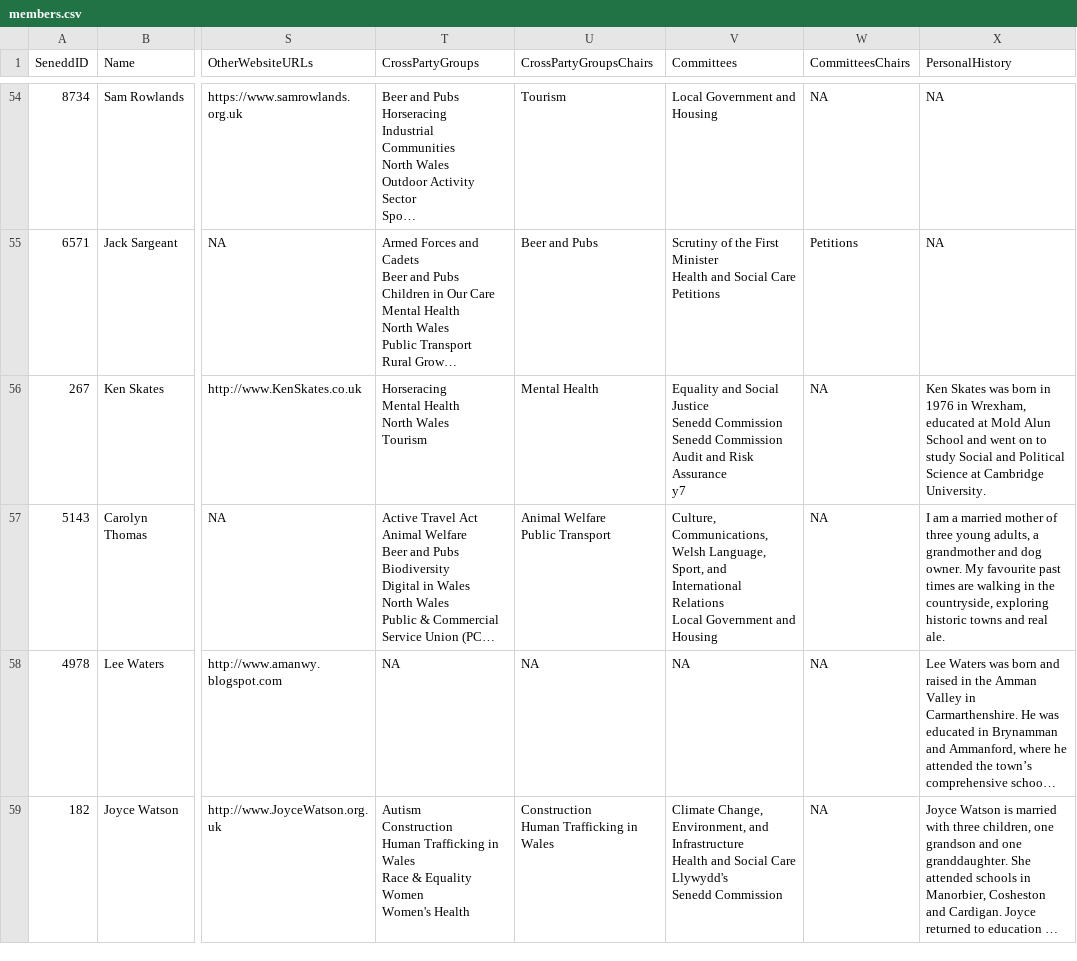
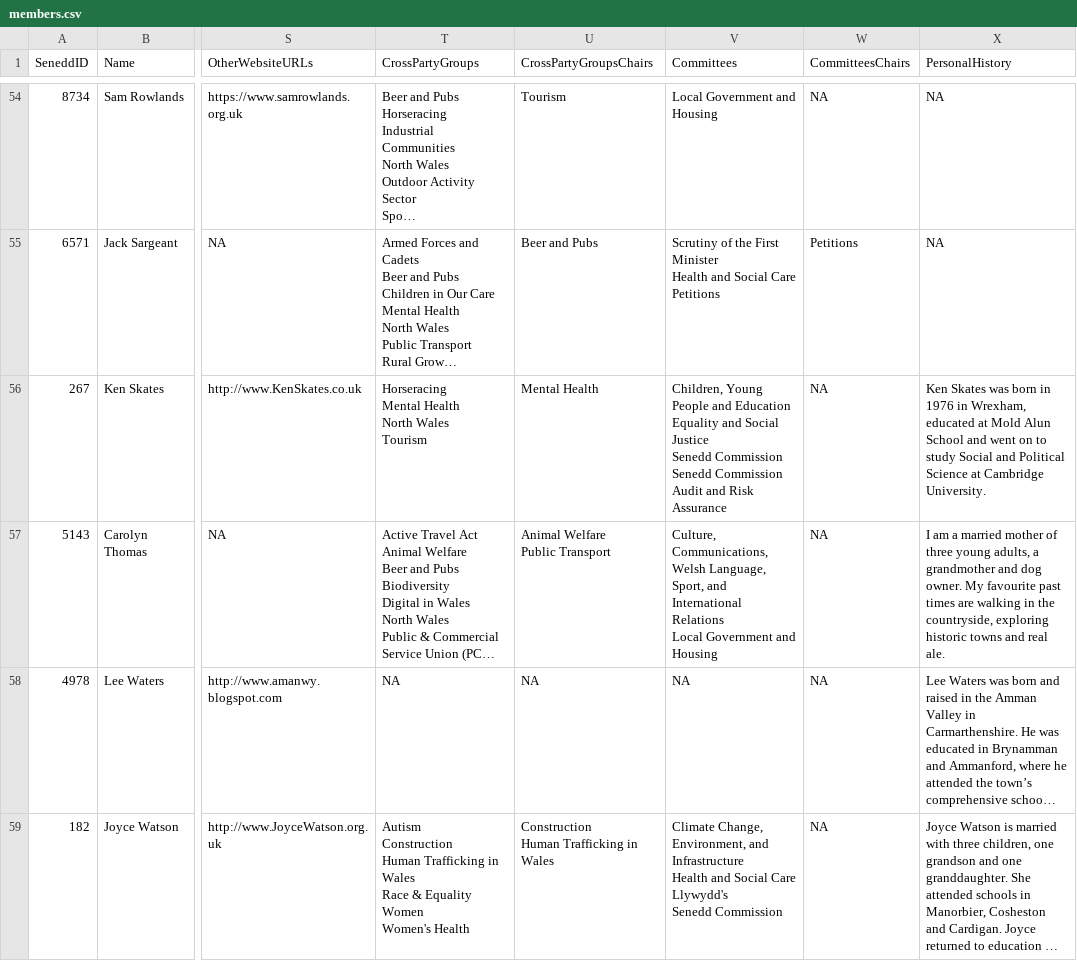
Before and after one commit to stupidpupil/senedd_scraper, a CSV file: members.csv, drawn as a sheet; only a part is shown, gaps mark what is left out; long unchanged cells end in …; ↵ is a line break in a cell; the diff covers the shown part only; the diff names each change by its address in the sheet, - before the commit and + after, or states it on an @@ line.

```diff
--- a/members.csv
+++ b/members.csv
-V56 (Committees): Equality and Social Justice ↵ Senedd Commission ↵ Senedd Commission Audit and Risk Assurance ↵ y7
+V56 (Committees): Children, Young People and Education ↵ Equality and Social Justice ↵ Senedd Commission ↵ Senedd Commission Audit and Risk Assurance
```
Also changed, not shown: 6 edited cells elsewhere in this file, 1 other file.
